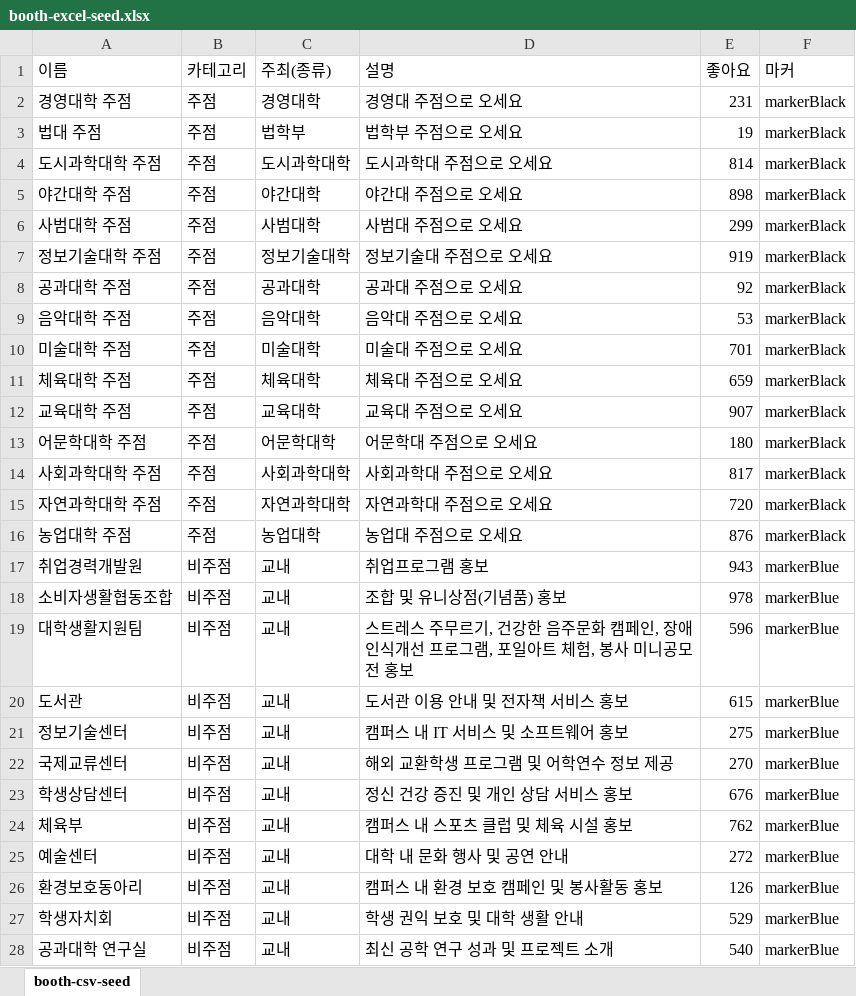
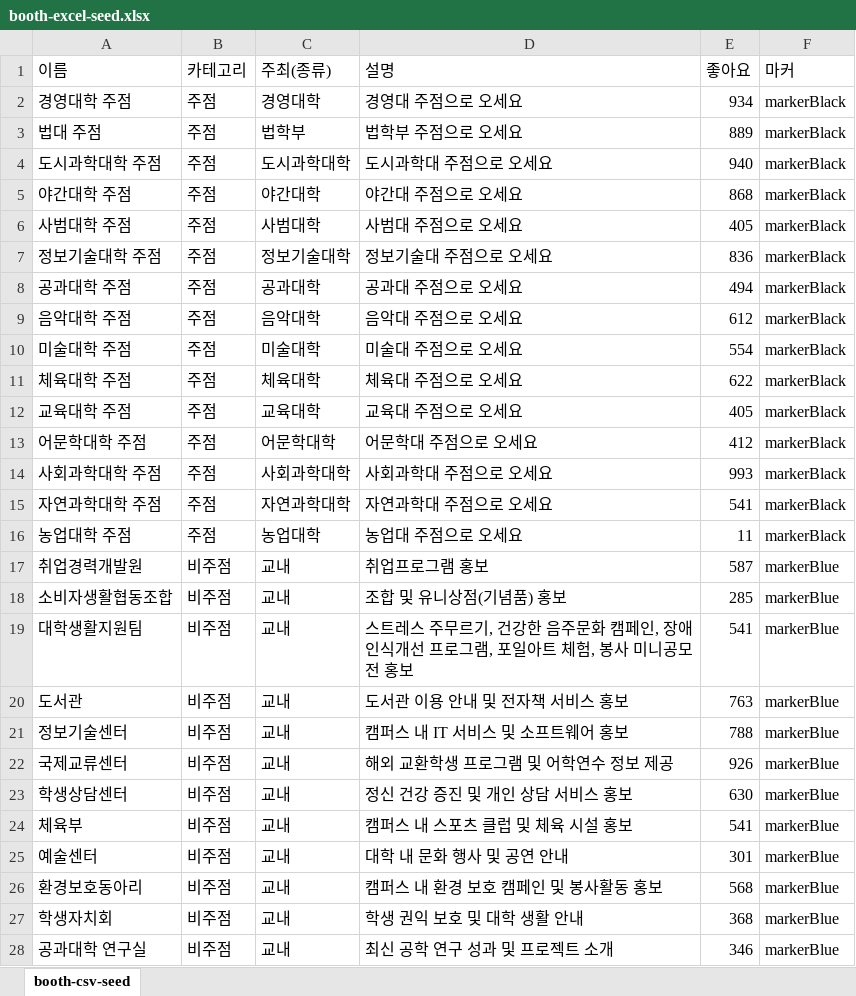
Before and after one commit to kimseonhee126/INU-Festival-BE, an Excel workbook: public/stylesheets/booth-excel-seed.xlsx, sheet booth-csv-seed, drawn as a sheet; only a part is shown; values as stored, in another font and other column widths than the file's, no borders; the diff covers the shown part only; the diff names each change by its address in the sheet, - before the commit and + after, or states it on an @@ line.

```diff
--- a/public/stylesheets/booth-excel-seed.xlsx (sheet booth-csv-seed)
+++ b/public/stylesheets/booth-excel-seed.xlsx (sheet booth-csv-seed)
-E2 (좋아요): 231
+E2 (좋아요): 934
-E3 (좋아요): 19
+E3 (좋아요): 889
-E4 (좋아요): 814
+E4 (좋아요): 940
-E5 (좋아요): 898
+E5 (좋아요): 868
-E6 (좋아요): 299
+E6 (좋아요): 405
-E7 (좋아요): 919
+E7 (좋아요): 836
-E8 (좋아요): 92
+E8 (좋아요): 494
-E9 (좋아요): 53
+E9 (좋아요): 612
-E10 (좋아요): 701
+E10 (좋아요): 554
-E11 (좋아요): 659
+E11 (좋아요): 622
-E12 (좋아요): 907
+E12 (좋아요): 405
-E13 (좋아요): 180
+E13 (좋아요): 412
-E14 (좋아요): 817
+E14 (좋아요): 993
-E15 (좋아요): 720
+E15 (좋아요): 541
-E16 (좋아요): 876
+E16 (좋아요): 11
-E17 (좋아요): 943
+E17 (좋아요): 587
-E18 (좋아요): 978
+E18 (좋아요): 285
-E19 (좋아요): 596
+E19 (좋아요): 541
-E20 (좋아요): 615
+E20 (좋아요): 763
-E21 (좋아요): 275
+E21 (좋아요): 788
-E22 (좋아요): 270
+E22 (좋아요): 926
-E23 (좋아요): 676
+E23 (좋아요): 630
-E24 (좋아요): 762
+E24 (좋아요): 541
-E25 (좋아요): 272
+E25 (좋아요): 301
-E26 (좋아요): 126
+E26 (좋아요): 568
-E27 (좋아요): 529
+E27 (좋아요): 368
-E28 (좋아요): 540
+E28 (좋아요): 346
```
Also changed, not shown: 50 edited cells elsewhere in this sheet, public/stylesheets/boothday-excel-seed.xlsx, 7 other files.
